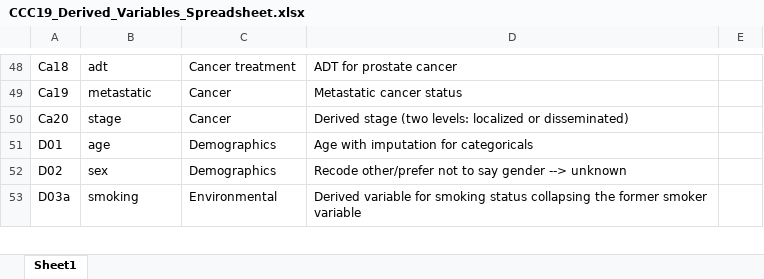
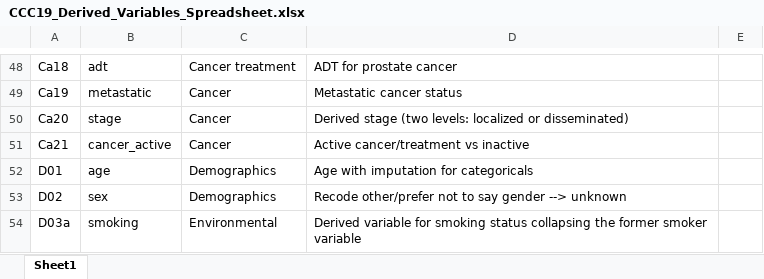
Before and after one commit to covidncancer/CCC19_dictionary, an Excel workbook: CCC19_Derived_Variables_Spreadsheet.xlsx, sheet Sheet1, drawn as a sheet; only a part is shown, gaps mark what is left out; values as stored, in another font and other column widths than the file's, no borders; table styles not drawn; the diff names each change by its address in the sheet, - before the commit and + after, or states it on an @@ line.

Commit message:
New "active cancer" variable

```diff
--- a/CCC19_Derived_Variables_Spreadsheet.xlsx (sheet Sheet1)
+++ b/CCC19_Derived_Variables_Spreadsheet.xlsx (sheet Sheet1)
+row 51: Ca21 | cancer_active | Cancer | Active cancer/treatment vs inactive
```
Also changed, not shown: 2 other files.
